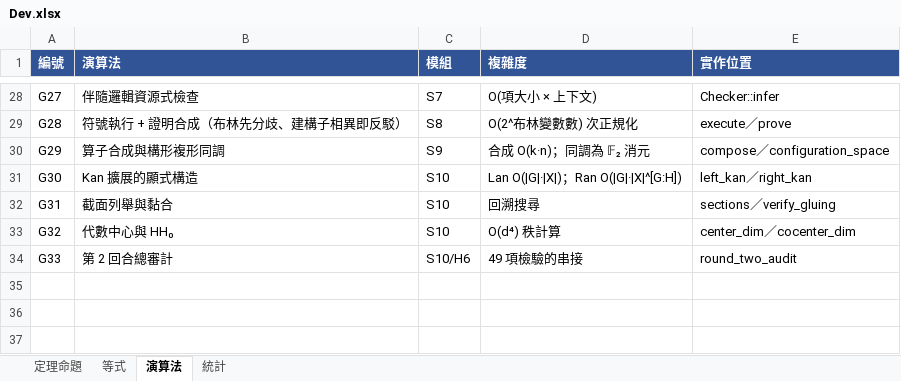
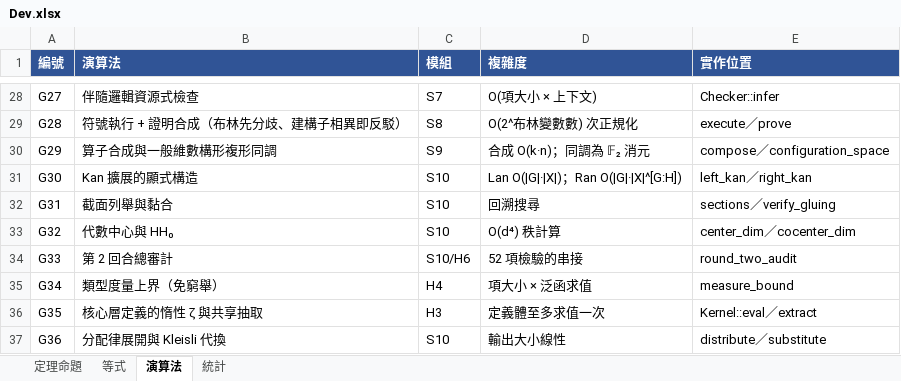
Before and after one commit to vv0101v01/episode, an Excel workbook: Dev.xlsx, sheet 演算法, drawn as a sheet; only a part is shown, gaps mark what is left out; values as stored, in another font and other column widths than the file's, no borders; the diff names each change by its address in the sheet, - before the commit and + after, or states it on an @@ line.

Commit message:
Round 4: core let (zeta), type-measure SN bound, distributive law of monads, tensor-additive duality, higher Betti numbers of little-cubes configuration complexes

```diff
--- a/Dev.xlsx (sheet 演算法)
+++ b/Dev.xlsx (sheet 演算法)
-B30 (演算法): 算子合成與構形複形同調
+B30 (演算法): 算子合成與一般維數構形複形同調
-D34 (複雜度): 49 項檢驗的串接
+D34 (複雜度): 52 項檢驗的串接
+row 35: G34 | 類型度量上界（免窮舉） | H4 | 項大小 × 泛函求值 | measure_bound
+row 36: G35 | 核心層定義的惰性 ζ 與共享抽取 | H3 | 定義體至多求值一次 | Kernel::eval／extract
+row 37: G36 | 分配律展開與 Kleisli 代換 | S10 | 輸出大小線性 | distribute／substitute
```
Also changed, not shown: sheet 定理命題, sheet 等式, sheet 統計, 25 other files.
